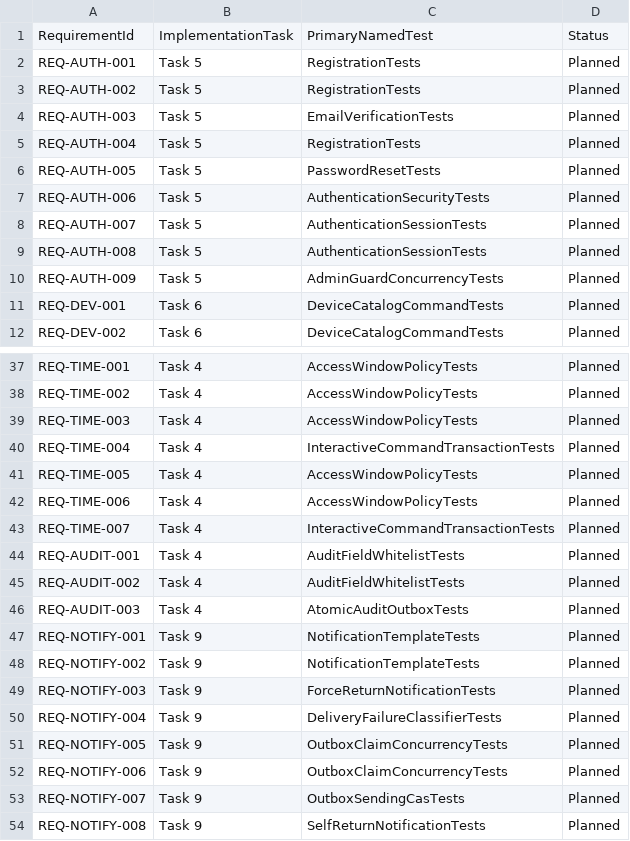
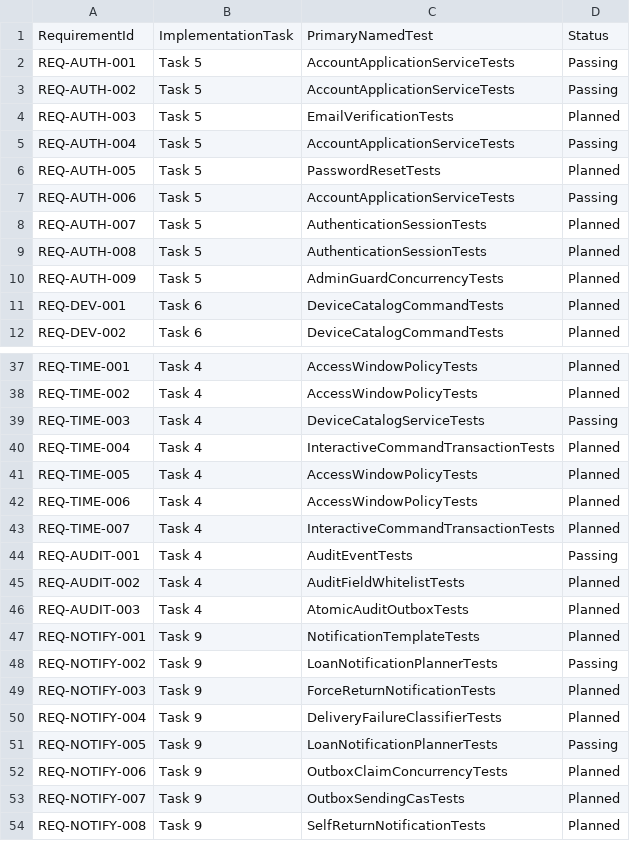
Before and after one commit to caiyipeng2/Mobile-Device-Rental-Management-System, a CSV file: docs/traceability.csv, drawn as a sheet; only a part is shown, gaps mark what is left out; the diff covers the shown part only.

Commit message:
feat: deliver device rental MVP slice

```diff
--- a/docs/traceability.csv
+++ b/docs/traceability.csv
@@ -1,8 +1,8 @@
 RequirementId,ImplementationTask,PrimaryNamedTest,Status
-REQ-AUTH-001,Task 5,RegistrationTests,Planned
-REQ-AUTH-002,Task 5,RegistrationTests,Planned
+REQ-AUTH-001,Task 5,AccountApplicationServiceTests,Passing
+REQ-AUTH-002,Task 5,AccountApplicationServiceTests,Passing
 REQ-AUTH-003,Task 5,EmailVerificationTests,Planned
-REQ-AUTH-004,Task 5,RegistrationTests,Planned
+REQ-AUTH-004,Task 5,AccountApplicationServiceTests,Passing
 REQ-AUTH-005,Task 5,PasswordResetTests,Planned
-REQ-AUTH-006,Task 5,AuthenticationSecurityTests,Planned
+REQ-AUTH-006,Task 5,AccountApplicationServiceTests,Passing
 REQ-AUTH-007,Task 5,AuthenticationSessionTests,Planned
@@ -38,3 +38,3 @@ REQ-TIME-001,Task 4,AccessWindowPolicyTests,Planned
 REQ-TIME-002,Task 4,AccessWindowPolicyTests,Planned
-REQ-TIME-003,Task 4,AccessWindowPolicyTests,Planned
+REQ-TIME-003,Task 4,DeviceCatalogServiceTests,Passing
 REQ-TIME-004,Task 4,InteractiveCommandTransactionTests,Planned
@@ -43,3 +43,3 @@ REQ-TIME-006,Task 4,AccessWindowPolicyTests,Planned
 REQ-TIME-007,Task 4,InteractiveCommandTransactionTests,Planned
-REQ-AUDIT-001,Task 4,AuditFieldWhitelistTests,Planned
+REQ-AUDIT-001,Task 4,AuditEventTests,Passing
 REQ-AUDIT-002,Task 4,AuditFieldWhitelistTests,Planned
@@ -47,6 +47,6 @@ REQ-AUDIT-003,Task 4,AtomicAuditOutboxTests,Planned
 REQ-NOTIFY-001,Task 9,NotificationTemplateTests,Planned
-REQ-NOTIFY-002,Task 9,NotificationTemplateTests,Planned
+REQ-NOTIFY-002,Task 9,LoanNotificationPlannerTests,Passing
 REQ-NOTIFY-003,Task 9,ForceReturnNotificationTests,Planned
 REQ-NOTIFY-004,Task 9,DeliveryFailureClassifierTests,Planned
-REQ-NOTIFY-005,Task 9,OutboxClaimConcurrencyTests,Planned
+REQ-NOTIFY-005,Task 9,LoanNotificationPlannerTests,Passing
 REQ-NOTIFY-006,Task 9,OutboxClaimConcurrencyTests,Planned
```
Also changed, not shown: 20 edited cells elsewhere in this file, docs/mvp-test-cases.csv, 32 other files.
